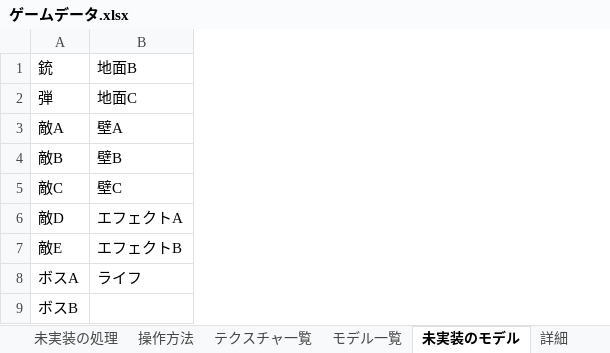
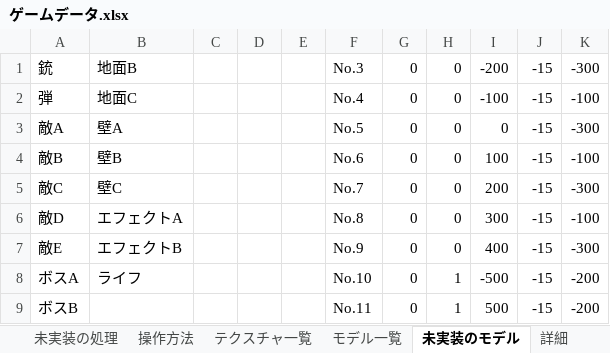
Before and after one commit to keisuke0211/pixel, an Excel workbook: data/ゲームデータ.xlsx, sheet 未実装のモデル, drawn as a sheet; values as stored, in another font and other column widths than the file's, no borders; the diff names each change by its address in the sheet, - before the commit and + after, or states it on an @@ line.

```diff
--- a/data/ゲームデータ.xlsx (sheet 未実装のモデル)
+++ b/data/ゲームデータ.xlsx (sheet 未実装のモデル)
+column C, empty
+column D, empty
+column E, empty
+column F, rows 1-9: No.3 | No.4 | No.5 | No.6 | No.7 | No.8 | No.9 | No.10 | No.11
+column G, rows 1-9: all 0
+column H, rows 1-9: 0 | 0 | 0 | 0 | 0 | 0 | 0 | 1 | 1
+column I, rows 1-9: -200 | -100 | 0 | 100 | 200 | 300 | 400 | -500 | 500
+column J, rows 1-9: all -15
+column K, rows 1-9: -300 | -100 | -300 | -100 | -300 | -100 | -300 | -200 | -200
```
Also changed, not shown: sheet スケジュール, 30 other files.
